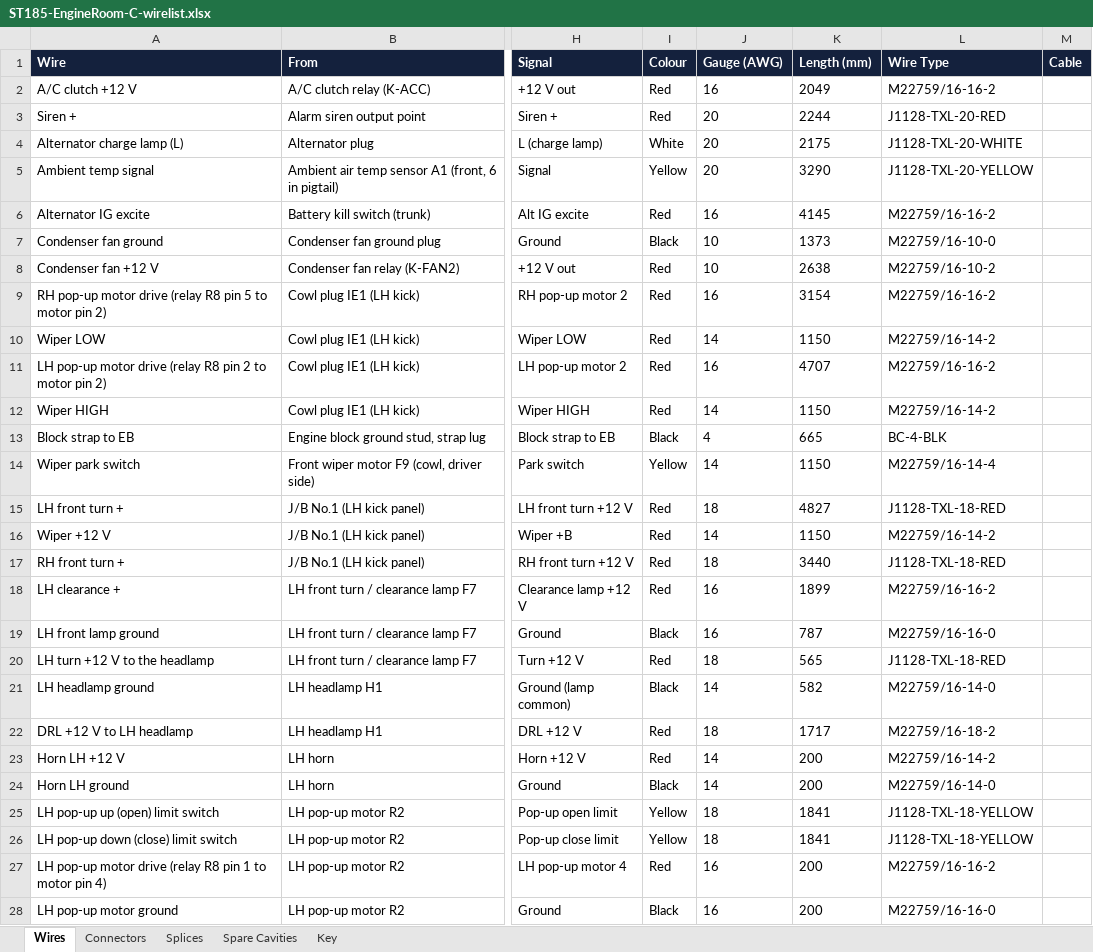
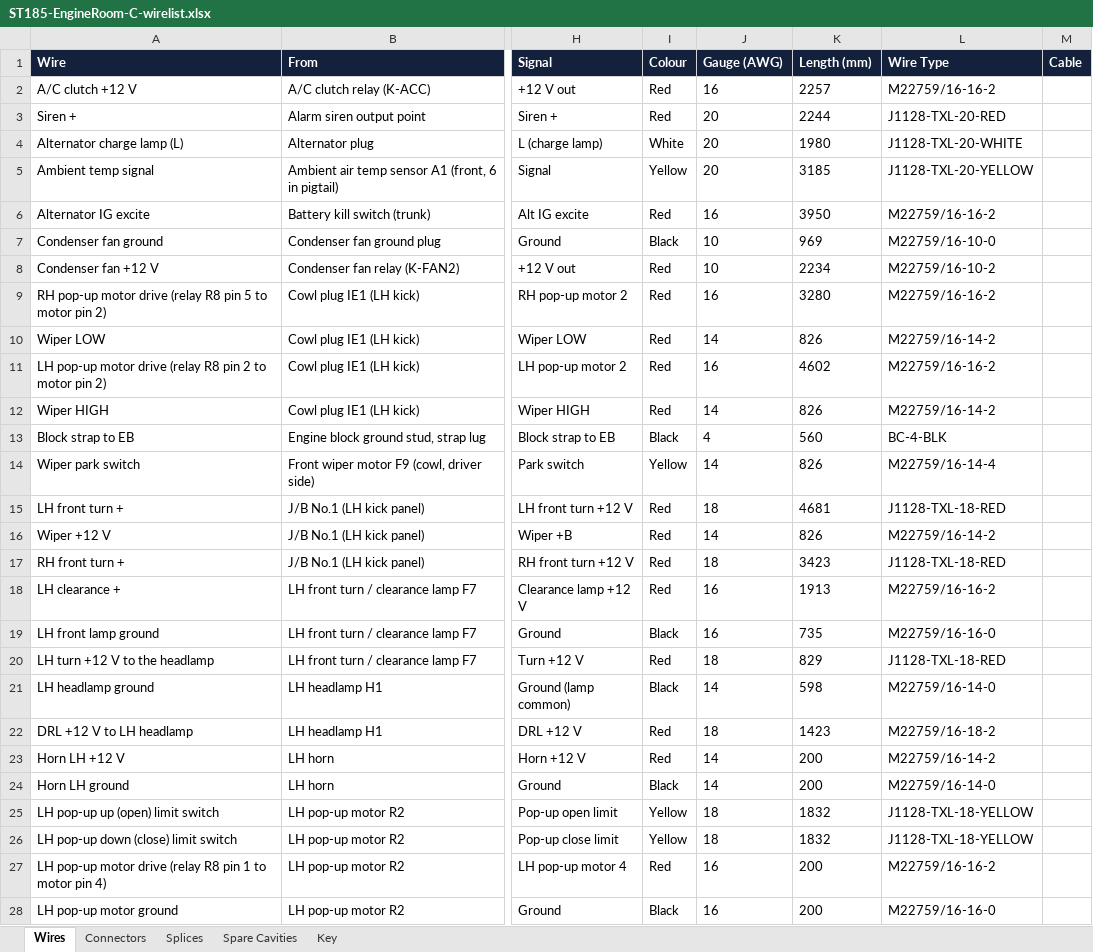
Before and after one commit to living-relation/st185-link-ecu-config, an Excel workbook: docs/harness/wirelists/ST185-EngineRoom-C-wirelist.xlsx, sheet Wires, drawn as a sheet; only a part is shown, gaps mark what is left out; values as stored, in another font and other column widths than the file's, no borders; the diff covers the shown part only; the diff names each change by its address in the sheet, - before the commit and + after, or states it on an @@ line.

```diff
--- a/docs/harness/wirelists/ST185-EngineRoom-C-wirelist.xlsx (sheet Wires)
+++ b/docs/harness/wirelists/ST185-EngineRoom-C-wirelist.xlsx (sheet Wires)
-K2 (Length (mm)): 2049
+K2 (Length (mm)): 2257
-K4 (Length (mm)): 2175
+K4 (Length (mm)): 1980
-K5 (Length (mm)): 3290
+K5 (Length (mm)): 3185
-K6 (Length (mm)): 4145
+K6 (Length (mm)): 3950
-K7 (Length (mm)): 1373
+K7 (Length (mm)): 969
-K8 (Length (mm)): 2638
+K8 (Length (mm)): 2234
-K9 (Length (mm)): 3154
+K9 (Length (mm)): 3280
-K10 (Length (mm)): 1150
+K10 (Length (mm)): 826
-K11 (Length (mm)): 4707
+K11 (Length (mm)): 4602
-K12 (Length (mm)): 1150
+K12 (Length (mm)): 826
-K13 (Length (mm)): 665
+K13 (Length (mm)): 560
-K14 (Length (mm)): 1150
+K14 (Length (mm)): 826
-K15 (Length (mm)): 4827
+K15 (Length (mm)): 4681
-K16 (Length (mm)): 1150
+K16 (Length (mm)): 826
-K17 (Length (mm)): 3440
+K17 (Length (mm)): 3423
-K18 (Length (mm)): 1899
+K18 (Length (mm)): 1913
-K19 (Length (mm)): 787
+K19 (Length (mm)): 735
-K20 (Length (mm)): 565
+K20 (Length (mm)): 829
-K21 (Length (mm)): 582
+K21 (Length (mm)): 598
-K22 (Length (mm)): 1717
+K22 (Length (mm)): 1423
-K25:K26 (Length (mm)): 1841
+K25:K26 (Length (mm)): 1832
```
Also changed, not shown: 34 edited cells elsewhere in this sheet, docs/harness/wirelists/ST185-Dash-wirelist.xlsx, docs/harness/wirelists/ST185-HeavyDC-wirelist.xlsx, 16 other files.
